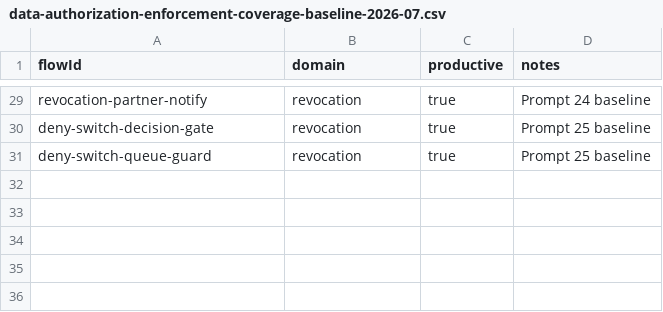
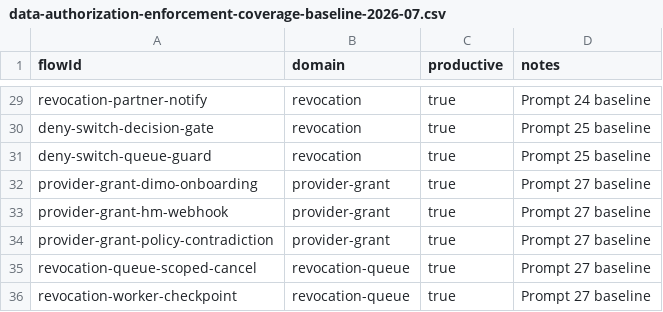
Before and after one commit to FATIHS-MGCKS/SYNQDRIVE-alpha, a CSV file: docs/audits/data/data-authorization-enforcement-coverage-baseline-2026-07.csv, drawn as a sheet; only a part is shown, gaps mark what is left out.

```diff
--- a/docs/audits/data/data-authorization-enforcement-coverage-baseline-2026-07.csv
+++ b/docs/audits/data/data-authorization-enforcement-coverage-baseline-2026-07.csv
@@ -31 +31,6 @@ deny-switch-decision-gate,revocation,true,Prompt 25 baseline
 deny-switch-queue-guard,revocation,true,Prompt 25 baseline
+provider-grant-dimo-onboarding,provider-grant,true,Prompt 27 baseline
+provider-grant-hm-webhook,provider-grant,true,Prompt 27 baseline
+provider-grant-policy-contradiction,provider-grant,true,Prompt 27 baseline
+revocation-queue-scoped-cancel,revocation-queue,true,Prompt 27 baseline
+revocation-worker-checkpoint,revocation-queue,true,Prompt 27 baseline
```
Also changed, not shown: 28 other files.
